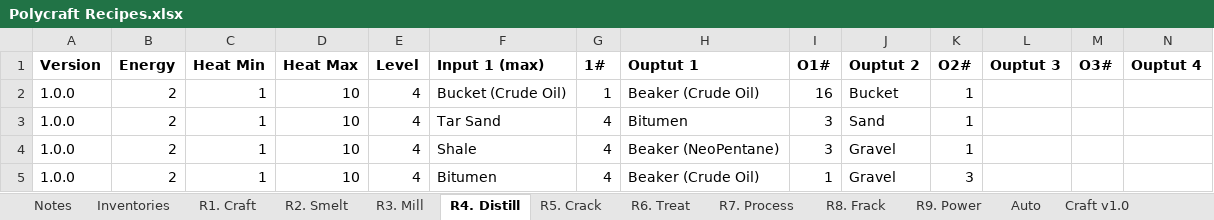
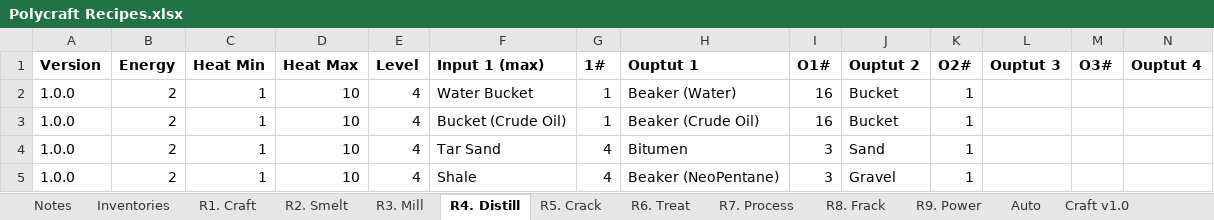
Before and after one commit to PolycraftWorld/polycraft-world, an Excel workbook: config/Polycraft Recipes.xlsx, sheet R4. Distill, drawn as a sheet; only a part is shown; the shorter side is filled out with more unchanged rows; values as stored, in another font and other column widths than the file's, no borders; rows hold the shown columns only; the diff names each change by its address in the sheet, - before the commit and + after, or states it on an @@ line.

Commit message:
Minor tweaks - Polycraft-1.0.1 Version

```diff
--- a/config/Polycraft Recipes.xlsx (sheet R4. Distill)
+++ b/config/Polycraft Recipes.xlsx (sheet R4. Distill)
+row 2: 1.0.0 | 2 | 1 | 10 | 4 | Water Bucket | 1 | Beaker (Water) | 16 | Bucket | 1
```
Also changed, not shown: config/Polycraft Materials.xlsx, 2 other files.
